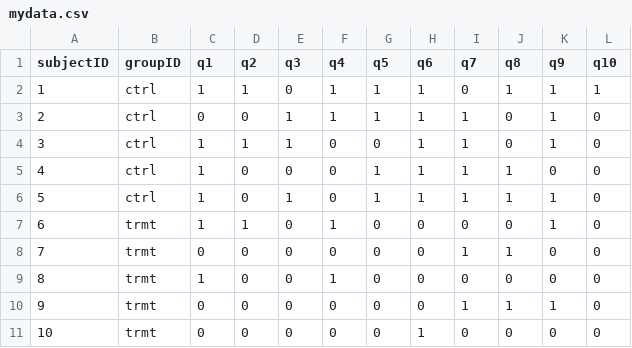
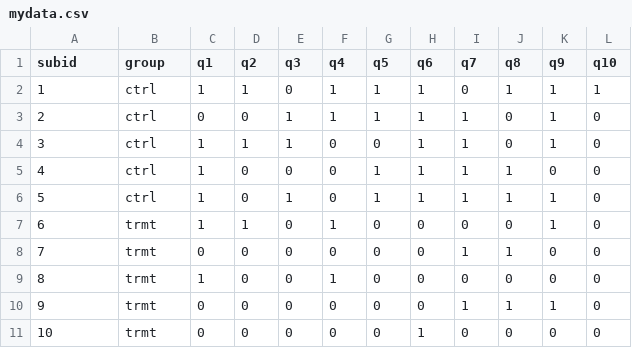
Before and after one commit to santekotturi/rrrevolution, a CSV file: lecture1/mydata.csv, drawn as a sheet; the diff names each change by its address in the sheet, - before the commit and + after, or states it on an @@ line.

Commit message:
added gitignore and updated data for lecture 1 removed lecture2, too early

```diff
--- a/lecture1/mydata.csv
+++ b/lecture1/mydata.csv
-A1: subjectID
+A1: subid
-B1: groupID
+B1: group
```
Also changed, not shown: 2 other files.
